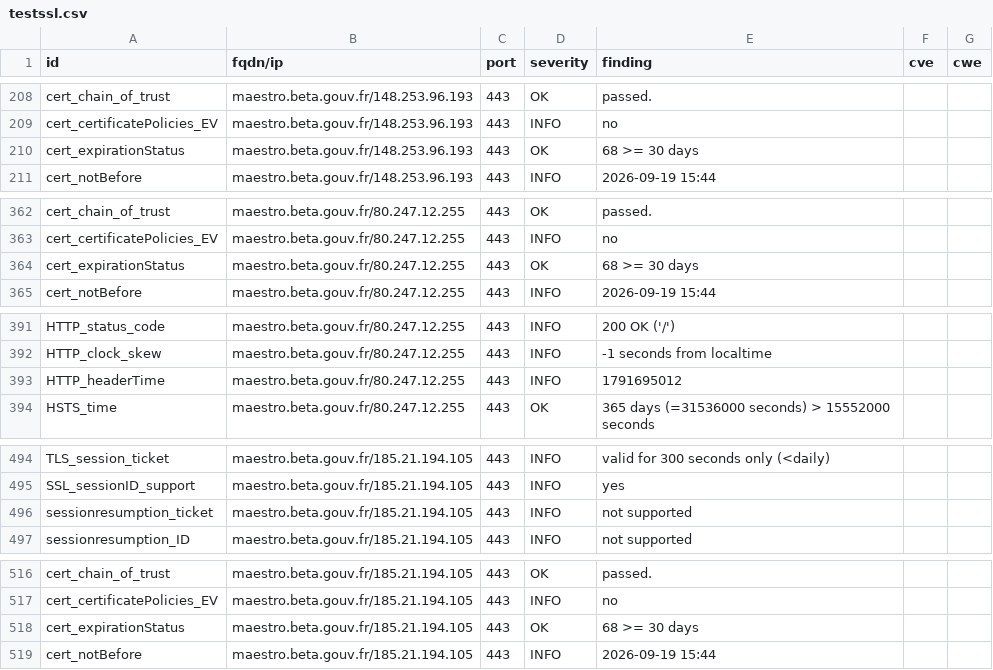
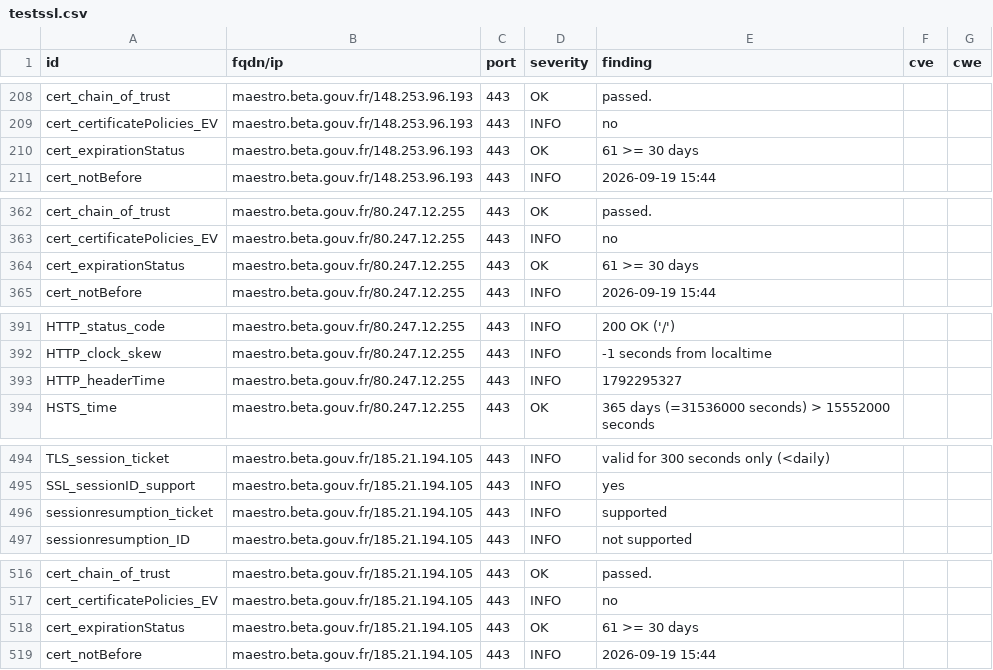
Before and after one commit to incubateur-agriculture/dashlord, a CSV file: results/aHR0cHM6Ly9tYWVzdHJvLmJldGEuZ291di5mcg==/testssl.csv, drawn as a sheet; only a part is shown, gaps mark what is left out; the diff covers the shown part only.

```diff
--- a/results/aHR0cHM6Ly9tYWVzdHJvLmJldGEuZ291di5mcg==/testssl.csv
+++ b/results/aHR0cHM6Ly9tYWVzdHJvLmJldGEuZ291di5mcg==/testssl.csv
@@ -209,3 +209,3 @@
 "cert_certificatePolicies_EV","maestro.beta.gouv.fr/148.253.96.193","443","INFO","no","",""
-"cert_expirationStatus","maestro.beta.gouv.fr/148.253.96.193","443","OK","68 >= 30 days","",""
+"cert_expirationStatus","maestro.beta.gouv.fr/148.253.96.193","443","OK","61 >= 30 days","",""
 "cert_notBefore","maestro.beta.gouv.fr/148.253.96.193","443","INFO","2026-09-19 15:44","",""
@@ -363,3 +363,3 @@
 "cert_certificatePolicies_EV","maestro.beta.gouv.fr/80.247.12.255","443","INFO","no","",""
-"cert_expirationStatus","maestro.beta.gouv.fr/80.247.12.255","443","OK","68 >= 30 days","",""
+"cert_expirationStatus","maestro.beta.gouv.fr/80.247.12.255","443","OK","61 >= 30 days","",""
 "cert_notBefore","maestro.beta.gouv.fr/80.247.12.255","443","INFO","2026-09-19 15:44","",""
@@ -392,3 +392,3 @@
 "HTTP_clock_skew","maestro.beta.gouv.fr/80.247.12.255","443","INFO","-1 seconds from localtime","",""
-"HTTP_headerTime","maestro.beta.gouv.fr/80.247.12.255","443","INFO","1791695012","",""
+"HTTP_headerTime","maestro.beta.gouv.fr/80.247.12.255","443","INFO","1792295327","",""
 "HSTS_time","maestro.beta.gouv.fr/80.247.12.255","443","OK","365 days (=31536000 seconds) > 15552000 seconds","",""
@@ -495,3 +495,3 @@
 "SSL_sessionID_support","maestro.beta.gouv.fr/185.21.194.105","443","INFO","yes","",""
-"sessionresumption_ticket","maestro.beta.gouv.fr/185.21.194.105","443","INFO","not supported","",""
+"sessionresumption_ticket","maestro.beta.gouv.fr/185.21.194.105","443","INFO","supported","",""
 "sessionresumption_ID","maestro.beta.gouv.fr/185.21.194.105","443","INFO","not supported","",""
@@ -517,3 +517,3 @@
 "cert_certificatePolicies_EV","maestro.beta.gouv.fr/185.21.194.105","443","INFO","no","",""
-"cert_expirationStatus","maestro.beta.gouv.fr/185.21.194.105","443","OK","68 >= 30 days","",""
+"cert_expirationStatus","maestro.beta.gouv.fr/185.21.194.105","443","OK","61 >= 30 days","",""
 "cert_notBefore","maestro.beta.gouv.fr/185.21.194.105","443","INFO","2026-09-19 15:44","",""
```
Also changed, not shown: 1 moved row and 7 edited cells elsewhere in this file, 15 other files.
